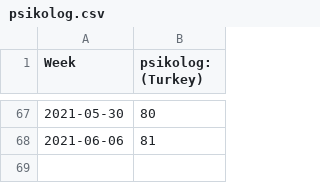
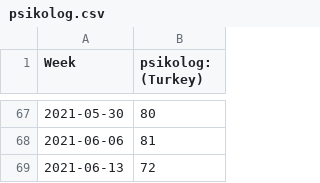
Before and after one commit to kaan-ozkan/cng514-covid19-mental-health, a CSV file: psikolog.csv, drawn as a sheet; only a part is shown, gaps mark what is left out.

```diff
--- a/psikolog.csv
+++ b/psikolog.csv
@@ -68 +68,2 @@ Week,psikolog: (Turkey)
 2021-06-06,81
+2021-06-13,72
```
Also changed, not shown: anksiyete.csv, depresyon.csv, 6 other files.
